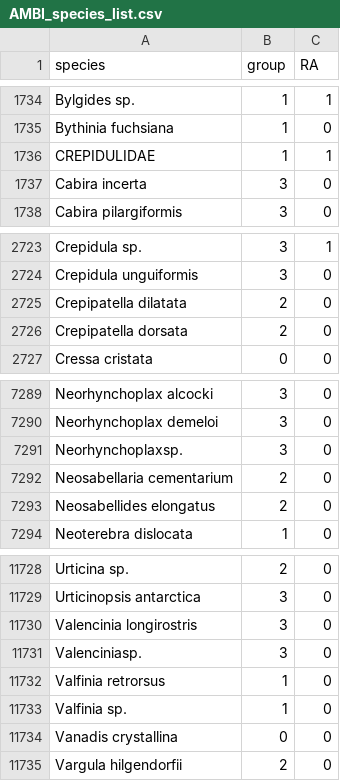
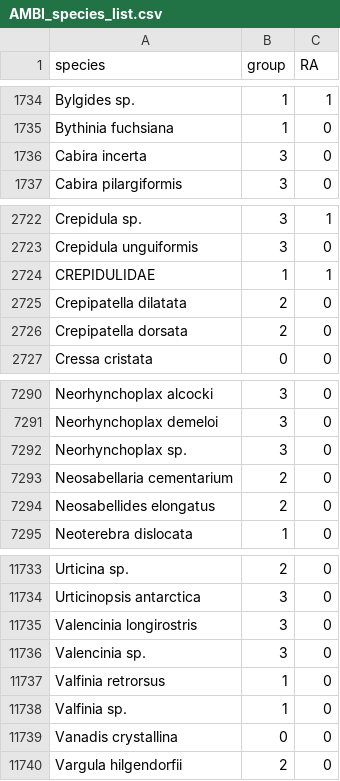
Before and after one commit to NIVA-Denmark/ambiR, a CSV file: data-raw/AMBI_species_list.csv, drawn as a sheet; only a part is shown, gaps mark what is left out; the diff covers the shown part only.

```diff
--- a/data-raw/AMBI_species_list.csv
+++ b/data-raw/AMBI_species_list.csv
@@ -1735,3 +1735,2 @@
 "Bythinia fuchsiana",1,0
-"CREPIDULIDAE",1,1
 "Cabira incerta",3,0
@@ -2724,2 +2723,3 @@
 "Crepidula unguiformis",3,0
+"CREPIDULIDAE",1,1
 "Crepipatella dilatata",2,0
@@ -7290,3 +7291,3 @@
 "Neorhynchoplax demeloi",3,0
-"Neorhynchoplaxsp.",3,0
+"Neorhynchoplax sp.",3,0
 "Neosabellaria cementarium",2,0
@@ -11730,3 +11735,3 @@
 "Valencinia longirostris",3,0
-"Valenciniasp.",3,0
+"Valencinia sp.",3,0
 "Valfinia retrorsus",1,0
```
Also changed, not shown: 5 added rows elsewhere in this file, 47 other files.
